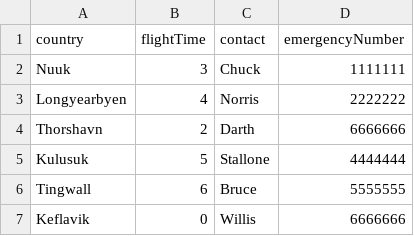
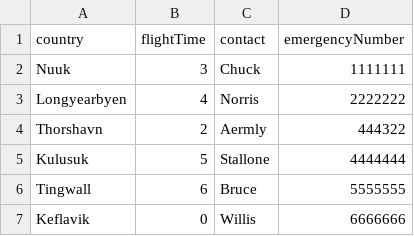
Before and after one commit to andri95/Verklegt1_AHERO, a CSV file: Data/Destinations.csv, drawn as a sheet.

```diff
--- a/Data/Destinations.csv
+++ b/Data/Destinations.csv
@@ -3,3 +3,3 @@ Nuuk,3,Chuck,1111111
 Longyearbyen,4,Norris,2222222
-Thorshavn,2,Darth,6666666
+Thorshavn,2,Aermly,444322
 Kulusuk,5,Stallone,4444444
```
Also changed, not shown: 2 other files.
